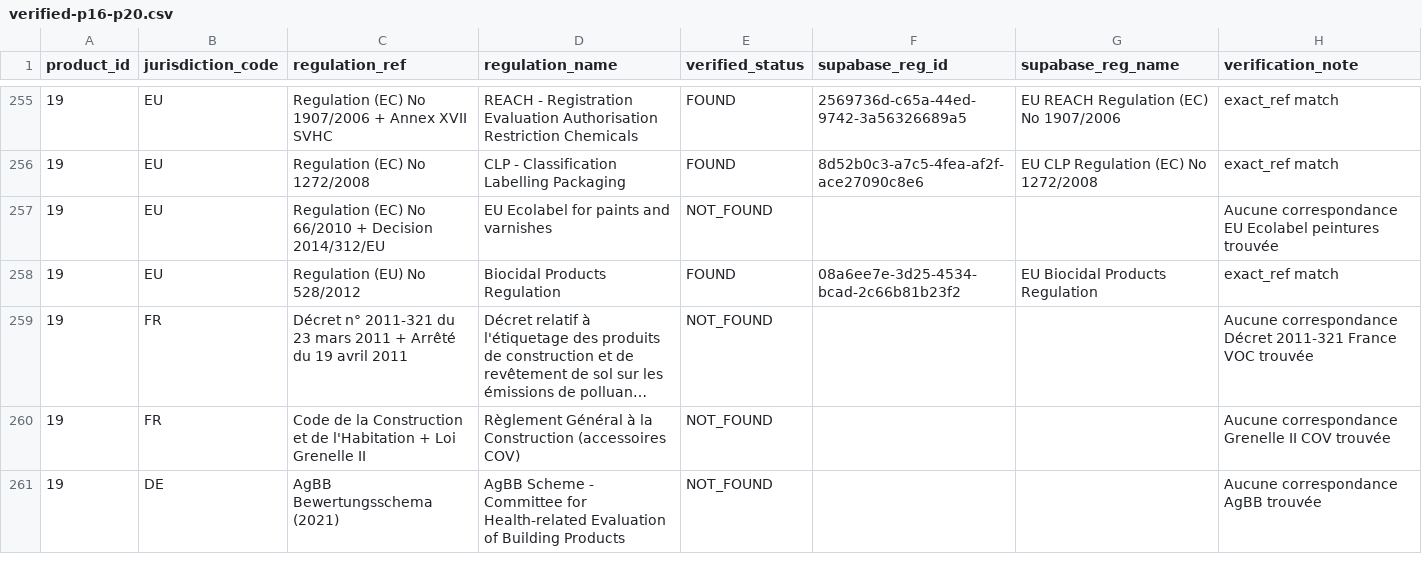
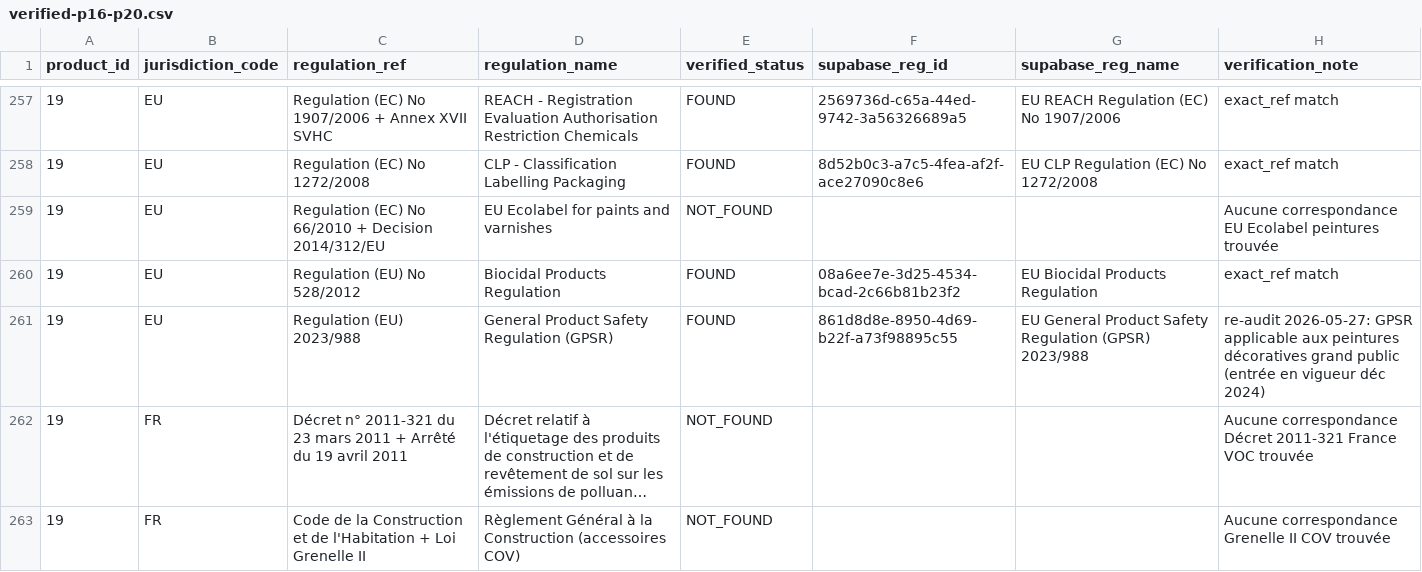
Before and after one commit to cleo-labs-ia/cleo-legaldata-public, a CSV file: audits/product-compliance-worldwide-2026/data/per-product/verified-p16-p20.csv, drawn as a sheet; only a part is shown, gaps mark what is left out; the shorter side is filled out with more unchanged rows; long unchanged cells end in …; the diff covers the shown part only; the diff names each change by its address in the sheet, - before the commit and + after, or states it on an @@ line.

```diff
--- a/audits/product-compliance-worldwide-2026/data/per-product/verified-p16-p20.csv
+++ b/audits/product-compliance-worldwide-2026/data/per-product/verified-p16-p20.csv
+row 261: 19 | EU | Regulation (EU) 2023/988 | General Product Safety Regulation (GPSR) | FOUND | 861d8d8e-8950-4d69-b22f-a73f98895c55 | EU General Product Safety Regulation (GPSR) 2023/988 | re-audit 2026-05-27: GPSR applicable aux peintures décoratives grand public (entrée en vigueur déc 2024)
```
Also changed, not shown: 3 added rows and 20 edited cells elsewhere in this file, audits/product-compliance-worldwide-2026/data/master.csv, audits/product-compliance-worldwide-2026/data/per-product/verified-p11-p15.csv, 3 other files.
